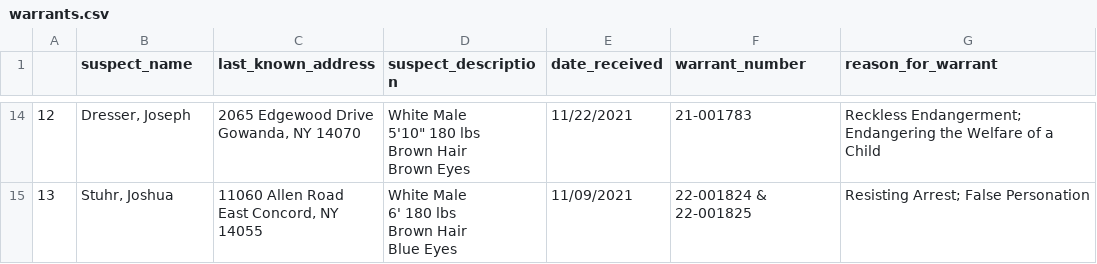
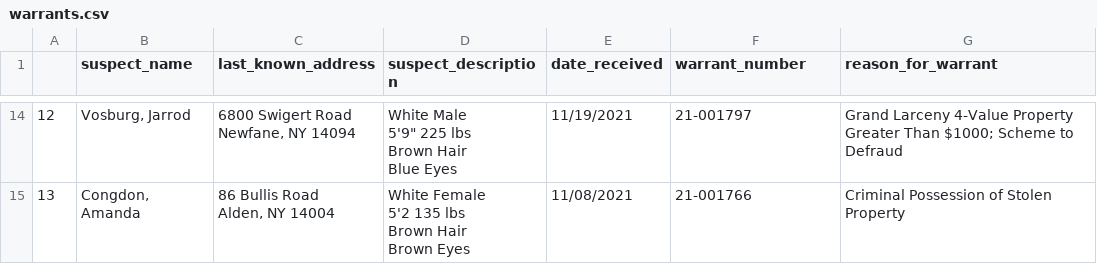
Before and after one commit to marypasciak/warrants-automatic-scraper, a CSV file: warrants.csv, drawn as a sheet; only a part is shown, gaps mark what is left out; ↵ is a line break in a cell; the diff covers the shown part only; the diff names each change by its address in the sheet, - before the commit and + after, or states it on an @@ line.

```diff
--- a/warrants.csv
+++ b/warrants.csv
-B14 (suspect_name): Dresser, Joseph
+B14 (suspect_name): Vosburg, Jarrod
-C14 (last_known_address): 2065 Edgewood Drive ↵ Gowanda, NY 14070
+C14 (last_known_address): 6800 Swigert Road ↵ Newfane, NY 14094
-D14 (suspect_description): White Male ↵ 5'10" 180 lbs ↵ Brown Hair ↵ Brown Eyes
+D14 (suspect_description): White Male ↵ 5'9" 225 lbs ↵ Brown Hair ↵ Blue Eyes
-E14 (date_received): 11/22/2021
+E14 (date_received): 11/19/2021
-F14 (warrant_number): 21-001783
+F14 (warrant_number): 21-001797
-G14 (reason_for_warrant): Reckless Endangerment; Endangering the Welfare of a Child
+G14 (reason_for_warrant): Grand Larceny 4-Value Property Greater Than $1000; Scheme to Defraud
-B15 (suspect_name): Stuhr, Joshua
+B15 (suspect_name): Congdon, Amanda
-C15 (last_known_address): 11060 Allen Road ↵ East Concord, NY 14055
+C15 (last_known_address): 86 Bullis Road ↵ Alden, NY 14004
-D15 (suspect_description): White Male ↵ 6' 180 lbs ↵ Brown Hair ↵ Blue Eyes
+D15 (suspect_description): White Female ↵ 5'2 135 lbs ↵ Brown Hair ↵ Brown Eyes
-E15 (date_received): 11/09/2021
+E15 (date_received): 11/08/2021
-F15 (warrant_number): 22-001824 & 22-001825
+F15 (warrant_number): 21-001766
-G15 (reason_for_warrant): Resisting Arrest; False Personation
+G15 (reason_for_warrant): Criminal Possession of Stolen Property
```
Also changed, not shown: 58 edited cells elsewhere in this file.
